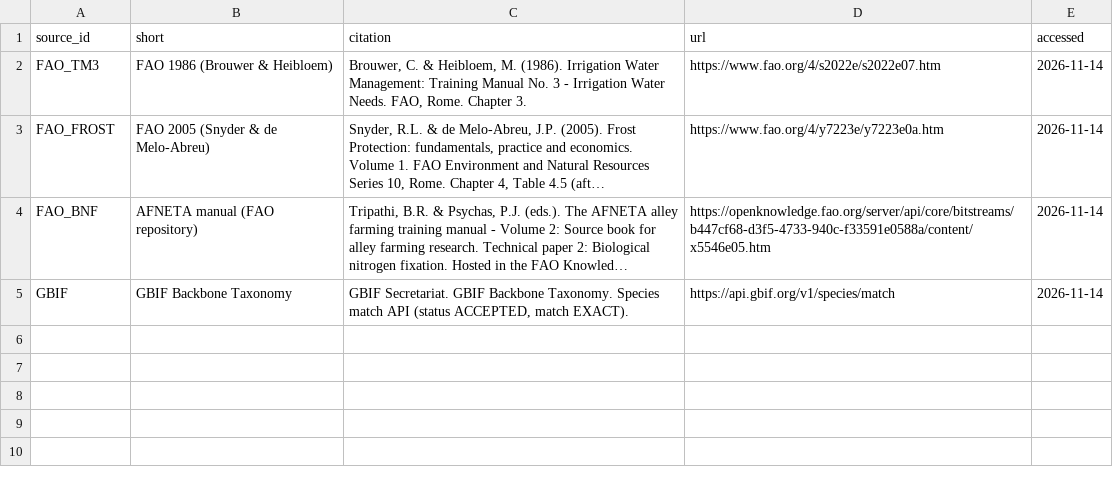
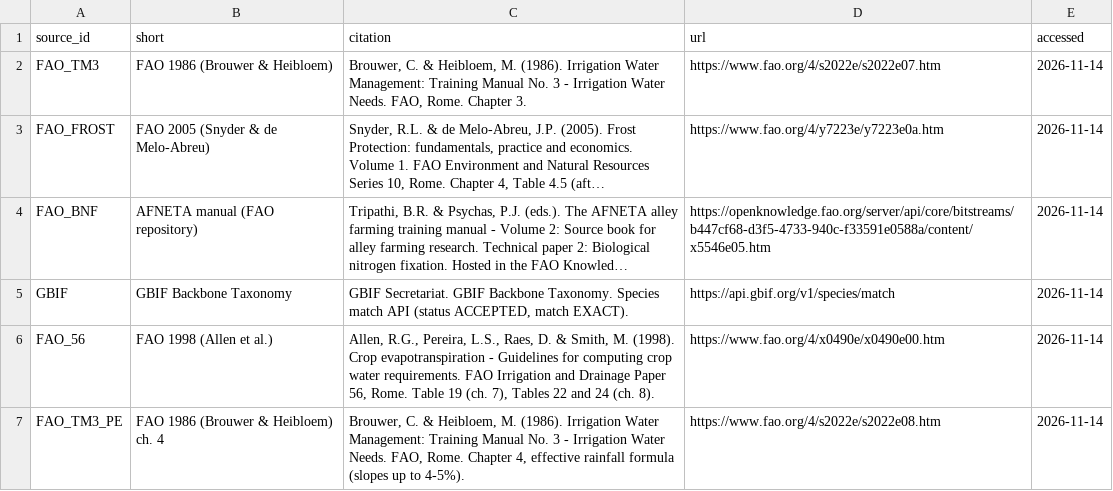
Before and after one commit to JassJmz/rotahalcon, a CSV file: data/crops/sources.csv, drawn as a sheet; long unchanged cells end in …; the diff names each change by its address in the sheet, - before the commit and + after, or states it on an @@ line.

```diff
--- a/data/crops/sources.csv
+++ b/data/crops/sources.csv
+row 6: FAO_56 | FAO 1998 (Allen et al.) | Allen, R.G., Pereira, L.S., Raes, D. & Smith, M. (1998). Crop evapotranspiration - Guidelines for computing crop water requirements. FAO Irrigation and Drainage Paper 56, Rome. Table 19 (ch. 7), Tables 22 and 24 (ch. 8). | https://www.fao.org/4/x0490e/x0490e00.htm | 2026-11-14
+row 7: FAO_TM3_PE | FAO 1986 (Brouwer & Heibloem) ch. 4 | Brouwer, C. & Heibloem, M. (1986). Irrigation Water Management: Training Manual No. 3 - Irrigation Water Needs. FAO, Rome. Chapter 4, effective rainfall formula (slopes up to 4-5%). | https://www.fao.org/4/s2022e/s2022e08.htm | 2026-11-14
```
Also changed, not shown: data/crops/crop_values.csv, data/crops/gaps.csv, 7 other files.
